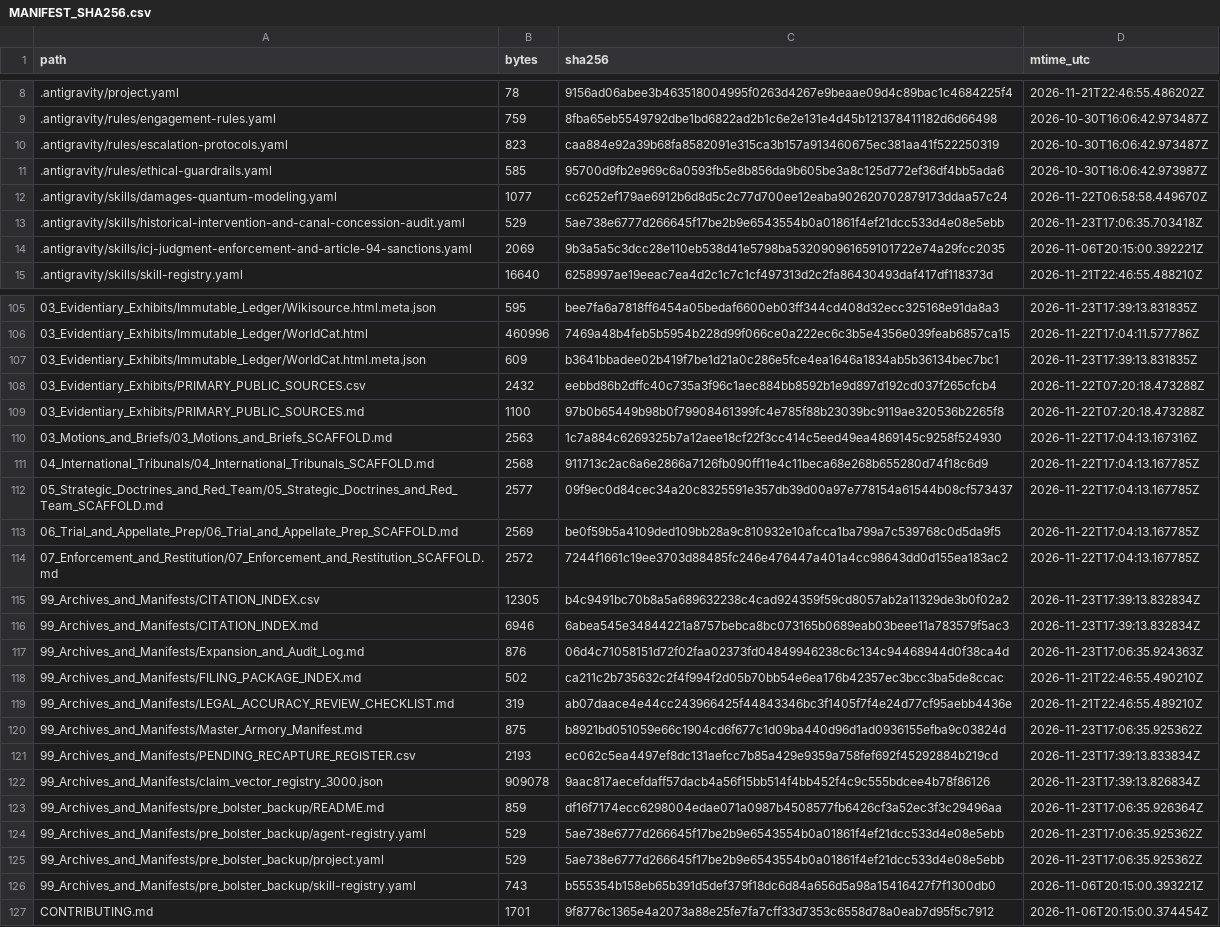
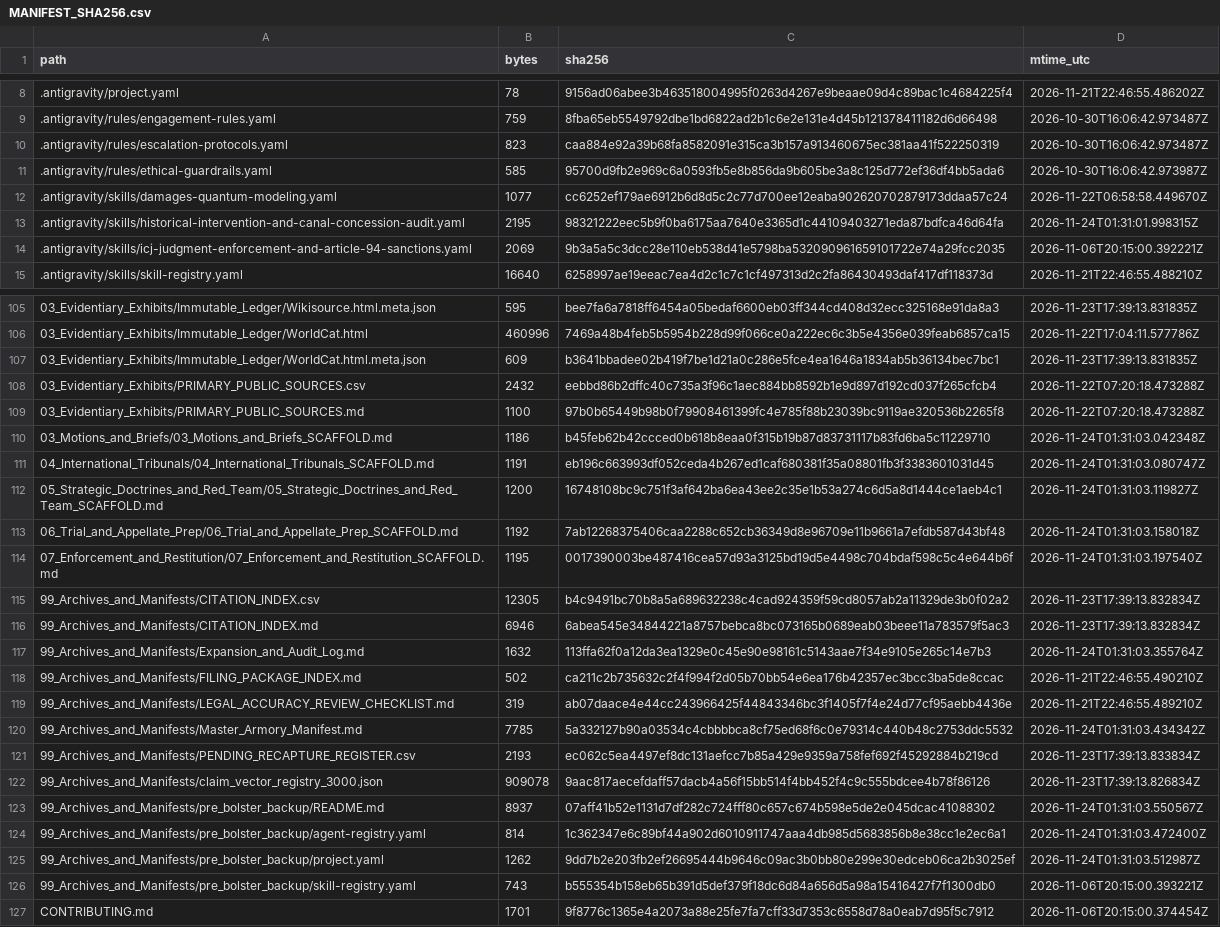
Before and after one commit to GlobalRestitutionAlliance/turtle-island-us-ok-wyandotte-nation-master-litigation, a CSV file: 99_Archives_and_Manifests/MANIFEST_SHA256.csv, drawn as a sheet; only a part is shown, gaps mark what is left out; the diff covers the shown part only.

Commit message:
REVERTED DUE TO UNPROMPTED MASS J3WFICATED DATA CORRUPTION BY COMPROMISED BIASED LLM/ARTIFICIAL INTELLIGENCE MODELS

```diff
--- a/99_Archives_and_Manifests/MANIFEST_SHA256.csv
+++ b/99_Archives_and_Manifests/MANIFEST_SHA256.csv
@@ -12,3 +12,3 @@ path,bytes,sha256,mtime_utc
 .antigravity/skills/damages-quantum-modeling.yaml,1077,cc6252ef179ae6912b6d8d5c2c77d700ee12eaba902620702879173ddaa57c24,2026-11-22T06:58:58.449670Z
-.antigravity/skills/historical-intervention-and-canal-concession-audit.yaml,529,5ae738e6777d266645f17be2b9e6543554b0a01861f4ef21dcc533d4e08e5ebb,2026-11-23T17:06:35.703418Z
+.antigravity/skills/historical-intervention-and-canal-concession-audit.yaml,2195,98321222eec5b9f0ba6175aa7640e3365d1c44109403271eda87bdfca46d64fa,2026-11-24T01:31:01.998315Z
 .antigravity/skills/icj-judgment-enforcement-and-article-94-sanctions.yaml,2069,9b3a5a5c3dcc28e110eb538d41e5798ba532090961659101722e74a29fcc2035,2026-11-06T20:15:00.392221Z
@@ -109,18 +109,18 @@ path,bytes,sha256,mtime_utc
 03_Evidentiary_Exhibits/PRIMARY_PUBLIC_SOURCES.md,1100,97b0b65449b98b0f79908461399fc4e785f88b23039bc9119ae320536b2265f8,2026-11-22T07:20:18.473288Z
-03_Motions_and_Briefs/03_Motions_and_Briefs_SCAFFOLD.md,2563,1c7a884c6269325b7a12aee18cf22f3cc414c5eed49ea4869145c9258f524930,2026-11-22T17:04:13.167316Z
-04_International_Tribunals/04_International_Tribunals_SCAFFOLD.md,2568,911713c2ac6a6e2866a7126fb090ff11e4c11beca68e268b655280d74f18c6d9,2026-11-22T17:04:13.167785Z
-05_Strategic_Doctrines_and_Red_Team/05_Strategic_Doctrines_and_Red_Team_SCAFFOLD.md,2577,09f9ec0d84cec34a20c8325591e357db39d00a97e778154a61544b08cf573437,2026-11-22T17:04:13.167785Z
-06_Trial_and_Appellate_Prep/06_Trial_and_Appellate_Prep_SCAFFOLD.md,2569,be0f59b5a4109ded109bb28a9c810932e10afcca1ba799a7c539768c0d5da9f5,2026-11-22T17:04:13.167785Z
-07_Enforcement_and_Restitution/07_Enforcement_and_Restitution_SCAFFOLD.md,2572,7244f1661c19ee3703d88485fc246e476447a401a4cc98643dd0d155ea183ac2,2026-11-22T17:04:13.167785Z
+03_Motions_and_Briefs/03_Motions_and_Briefs_SCAFFOLD.md,1186,b45feb62b42ccced0b618b8eaa0f315b19b87d83731117b83fd6ba5c11229710,2026-11-24T01:31:03.042348Z
+04_International_Tribunals/04_International_Tribunals_SCAFFOLD.md,1191,eb196c663993df052ceda4b267ed1caf680381f35a08801fb3f3383601031d45,2026-11-24T01:31:03.080747Z
+05_Strategic_Doctrines_and_Red_Team/05_Strategic_Doctrines_and_Red_Team_SCAFFOLD.md,1200,16748108bc9c751f3af642ba6ea43ee2c35e1b53a274c6d5a8d1444ce1aeb4c1,2026-11-24T01:31:03.119827Z
+06_Trial_and_Appellate_Prep/06_Trial_and_Appellate_Prep_SCAFFOLD.md,1192,7ab12268375406caa2288c652cb36349d8e96709e11b9661a7efdb587d43bf48,2026-11-24T01:31:03.158018Z
+07_Enforcement_and_Restitution/07_Enforcement_and_Restitution_SCAFFOLD.md,1195,0017390003be487416cea57d93a3125bd19d5e4498c704bdaf598c5c4e644b6f,2026-11-24T01:31:03.197540Z
 99_Archives_and_Manifests/CITATION_INDEX.csv,12305,b4c9491bc70b8a5a689632238c4cad924359f59cd8057ab2a11329de3b0f02a2,2026-11-23T17:39:13.832834Z
 99_Archives_and_Manifests/CITATION_INDEX.md,6946,6abea545e34844221a8757bebca8bc073165b0689eab03beee11a783579f5ac3,2026-11-23T17:39:13.832834Z
-99_Archives_and_Manifests/Expansion_and_Audit_Log.md,876,06d4c71058151d72f02faa02373fd04849946238c6c134c94468944d0f38ca4d,2026-11-23T17:06:35.924363Z
+99_Archives_and_Manifests/Expansion_and_Audit_Log.md,1632,113ffa62f0a12da3ea1329e0c45e90e98161c5143aae7f34e9105e265c14e7b3,2026-11-24T01:31:03.355764Z
 99_Archives_and_Manifests/FILING_PACKAGE_INDEX.md,502,ca211c2b735632c2f4f994f2d05b70bb54e6ea176b42357ec3bcc3ba5de8ccac,2026-11-21T22:46:55.490210Z
 99_Archives_and_Manifests/LEGAL_ACCURACY_REVIEW_CHECKLIST.md,319,ab07daace4e44cc243966425f44843346bc3f1405f7f4e24d77cf95aebb4436e,2026-11-21T22:46:55.489210Z
-99_Archives_and_Manifests/Master_Armory_Manifest.md,875,b8921bd051059e66c1904cd6f677c1d09ba440d96d1ad0936155efba9c03824d,2026-11-23T17:06:35.925362Z
+99_Archives_and_Manifests/Master_Armory_Manifest.md,7785,5a332127b90a03534c4cbbbbca8cf75ed68f6c0e79314c440b48c2753ddc5532,2026-11-24T01:31:03.434342Z
 99_Archives_and_Manifests/PENDING_RECAPTURE_REGISTER.csv,2193,ec062c5ea4497ef8dc131aefcc7b85a429e9359a758fef692f45292884b219cd,2026-11-23T17:39:13.833834Z
 99_Archives_and_Manifests/claim_vector_registry_3000.json,909078,9aac817aecefdaff57dacb4a56f15bb514f4bb452f4c9c555bdcee4b78f86126,2026-11-23T17:39:13.826834Z
-99_Archives_and_Manifests/pre_bolster_backup/README.md,859,df16f7174ecc6298004edae071a0987b4508577fb6426cf3a52ec3f3c29496aa,2026-11-23T17:06:35.926364Z
-99_Archives_and_Manifests/pre_bolster_backup/agent-registry.yaml,529,5ae738e6777d266645f17be2b9e6543554b0a01861f4ef21dcc533d4e08e5ebb,2026-11-23T17:06:35.925362Z
-99_Archives_and_Manifests/pre_bolster_backup/project.yaml,529,5ae738e6777d266645f17be2b9e6543554b0a01861f4ef21dcc533d4e08e5ebb,2026-11-23T17:06:35.925362Z
+99_Archives_and_Manifests/pre_bolster_backup/README.md,8937,07aff41b52e1131d7df282c724fff80c657c674b598e5de2e045dcac41088302,2026-11-24T01:31:03.550567Z
+99_Archives_and_Manifests/pre_bolster_backup/agent-registry.yaml,814,1c362347e6c89bf44a902d6010911747aaa4db985d5683856b8e38cc1e2ec6a1,2026-11-24T01:31:03.472400Z
+99_Archives_and_Manifests/pre_bolster_backup/project.yaml,1262,9dd7b2e203fb2ef26695444b9646c09ac3b0bb80e299e30edceb06ca2b3025ef,2026-11-24T01:31:03.512987Z
 99_Archives_and_Manifests/pre_bolster_backup/skill-registry.yaml,743,b555354b158eb65b391d5def379f18dc6d84a656d5a98a15416427f7f1300db0,2026-11-06T20:15:00.393221Z
```
Also changed, not shown: 77 edited cells elsewhere in this file, 37 other files.
